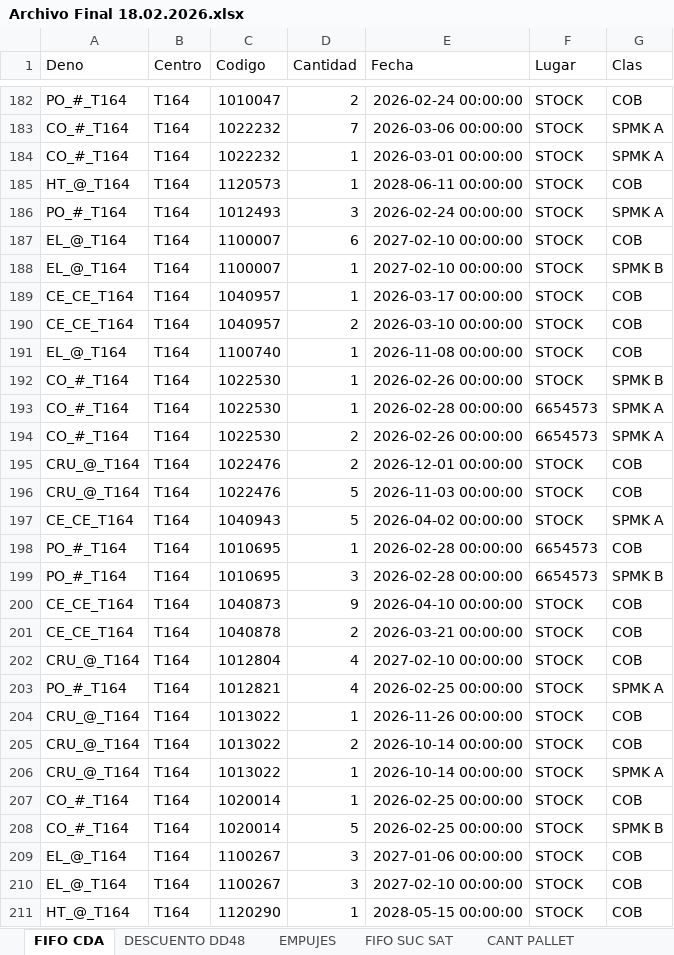
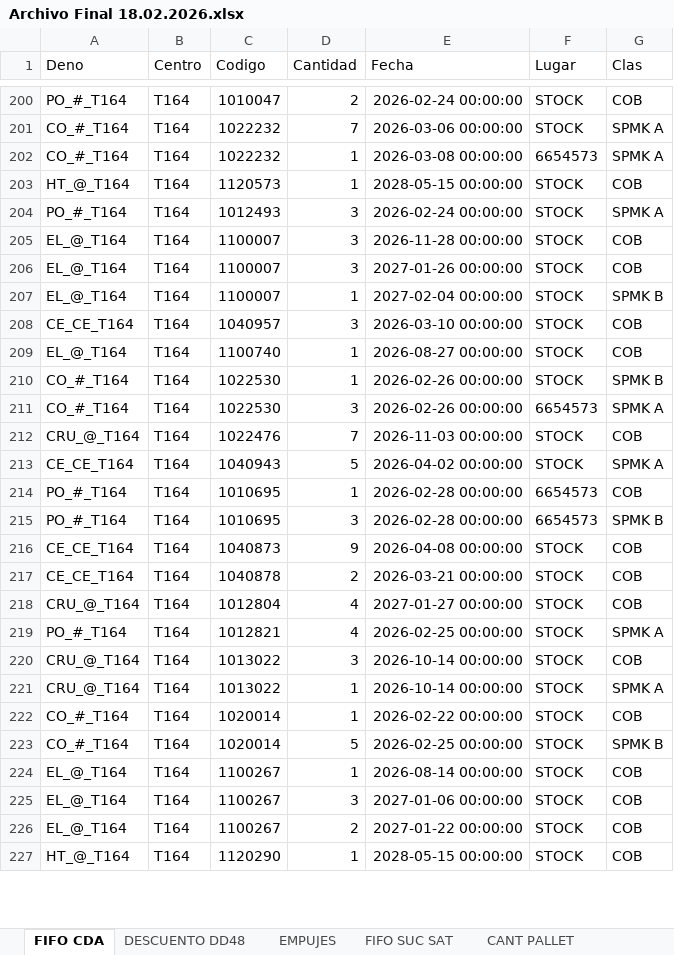
Before and after one commit to badulake178/Codigo-Python, an Excel workbook: FIFO/Archivo Final 18.02.2026.xlsx, sheet FIFO CDA, drawn as a sheet; only a part is shown, gaps mark what is left out; values as stored, in another font and other column widths than the file's, no borders; removed rows and columns are numbered as before the commit, all else as after; the diff covers the shown part only; the diff names each change by its address in the sheet, - before the commit and + after, or states it on an @@ line.

Commit message:
fifo.py: Se agregaron comentarios para el analisis del FIFO CDA

```diff
--- a/FIFO/Archivo Final 18.02.2026.xlsx (sheet FIFO CDA)
+++ b/FIFO/Archivo Final 18.02.2026.xlsx (sheet FIFO CDA)
-E202 (Fecha): 2026-03-01 00:00:00
+E202 (Fecha): 2026-03-08 00:00:00
-F202 (Lugar): STOCK
+F202 (Lugar): 6654573
-E203 (Fecha): 2028-06-11 00:00:00
+E203 (Fecha): 2028-05-15 00:00:00
+row 205: EL_@_T164 | T164 | 1100007 | 3 | 2026-11-28 00:00:00 | STOCK | COB
-D206 (Cantidad): 6
+D206 (Cantidad): 3
-E206 (Fecha): 2027-02-10 00:00:00
+E206 (Fecha): 2027-01-26 00:00:00
-E207 (Fecha): 2027-02-10 00:00:00
+E207 (Fecha): 2027-02-04 00:00:00
-row 189: CE_CE_T164 | T164 | 1040957 | 1 | 2026-03-17 00:00:00 | STOCK | COB
-D208 (Cantidad): 2
+D208 (Cantidad): 3
-E209 (Fecha): 2026-11-08 00:00:00
+E209 (Fecha): 2026-08-27 00:00:00
-row 193: CO_#_T164 | T164 | 1022530 | 1 | 2026-02-28 00:00:00 | 6654573 | SPMK A
-D211 (Cantidad): 2
+D211 (Cantidad): 3
-row 195: CRU_@_T164 | T164 | 1022476 | 2 | 2026-12-01 00:00:00 | STOCK | COB
-D212 (Cantidad): 5
+D212 (Cantidad): 7
-E216 (Fecha): 2026-04-10 00:00:00
+E216 (Fecha): 2026-04-08 00:00:00
-E218 (Fecha): 2027-02-10 00:00:00
+E218 (Fecha): 2027-01-27 00:00:00
-row 204: CRU_@_T164 | T164 | 1013022 | 1 | 2026-11-26 00:00:00 | STOCK | COB
-D220 (Cantidad): 2
+D220 (Cantidad): 3
-E222 (Fecha): 2026-02-25 00:00:00
+E222 (Fecha): 2026-02-22 00:00:00
+row 224: EL_@_T164 | T164 | 1100267 | 1 | 2026-08-14 00:00:00 | STOCK | COB
-D226 (Cantidad): 3
+D226 (Cantidad): 2
-E226 (Fecha): 2027-02-10 00:00:00
+E226 (Fecha): 2027-01-22 00:00:00
```
Also changed, not shown: 66 added rows, 12 removed rows, 9 moved rows and 267 edited cells elsewhere in this sheet, sheet DESCUENTO DD48, sheet EMPUJES, sheet CANT PALLET, 3 other files.
